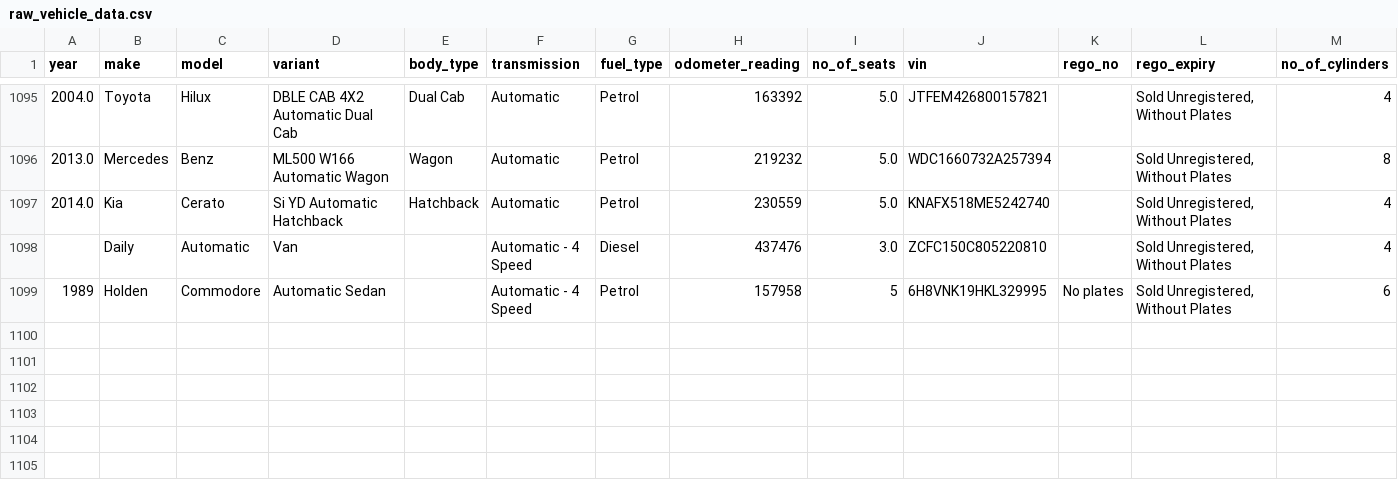
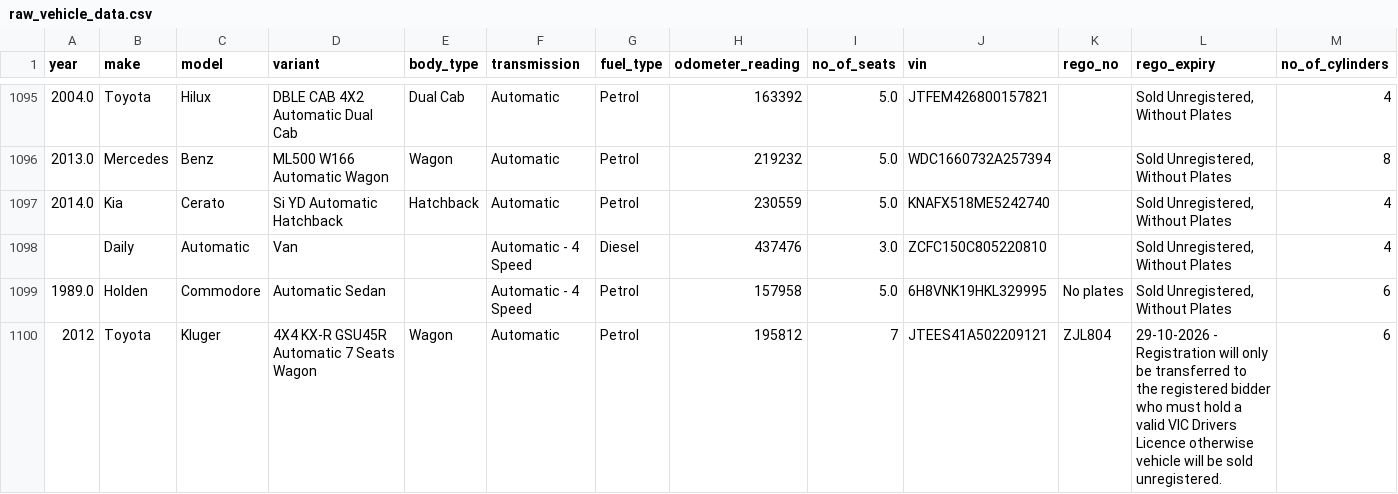
Before and after one commit to fallen-pc/autosniper, a CSV file: CSV_data/scrapers/raw_vehicle_data.csv, drawn as a sheet; only a part is shown, gaps mark what is left out; rows hold the shown columns only; the diff names each change by its address in the sheet, - before the commit and + after, or states it on an @@ line.

Commit message:
Move scope enforcement into exclude stage so out-of-scope listings are removed before static and active datasets

```diff
--- a/CSV_data/scrapers/raw_vehicle_data.csv
+++ b/CSV_data/scrapers/raw_vehicle_data.csv
-A1099 (year): 1989
+A1099 (year): 1989.0
-I1099 (no_of_seats): 5
+I1099 (no_of_seats): 5.0
+row 1100: 2012 | Toyota | Kluger | 4X4 KX-R GSU45R Automatic 7 Seats Wagon | Wagon | Automatic | Petrol | 195812 | 7 | JTEES41A502209121 | ZJL804 | 29-10-2026 - Registration will only be transferred to the registered bidder who must hold a valid VIC Drivers Licence otherwise vehicle will be sold unregistered. | 6
```
Also changed, not shown: CSV_data/restricted/active_vehicle_details_restricted.csv, CSV_data/scrapers/all_vehicle_links.csv, 8 other files.
